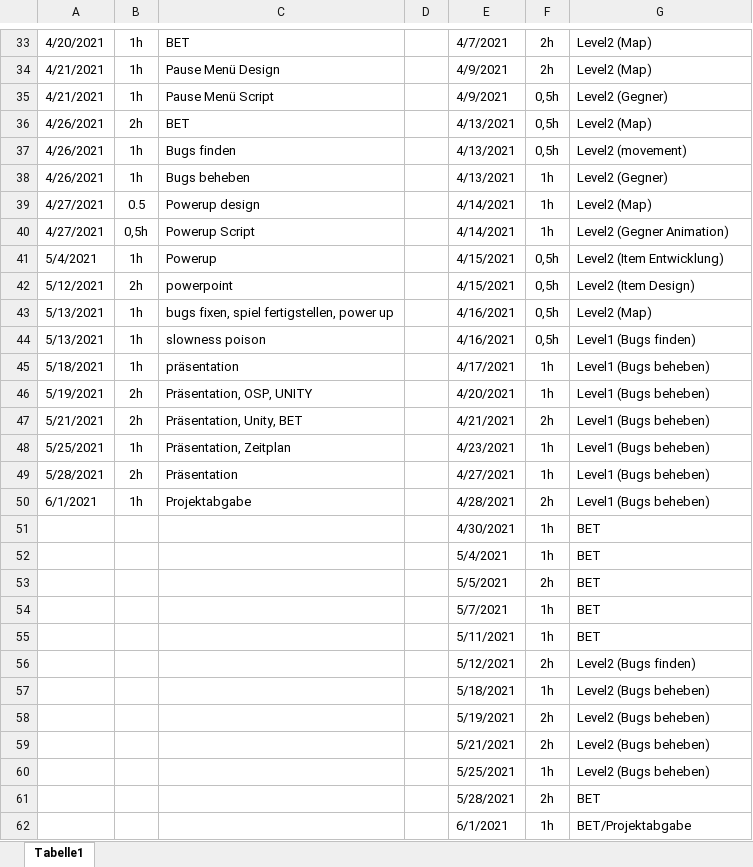
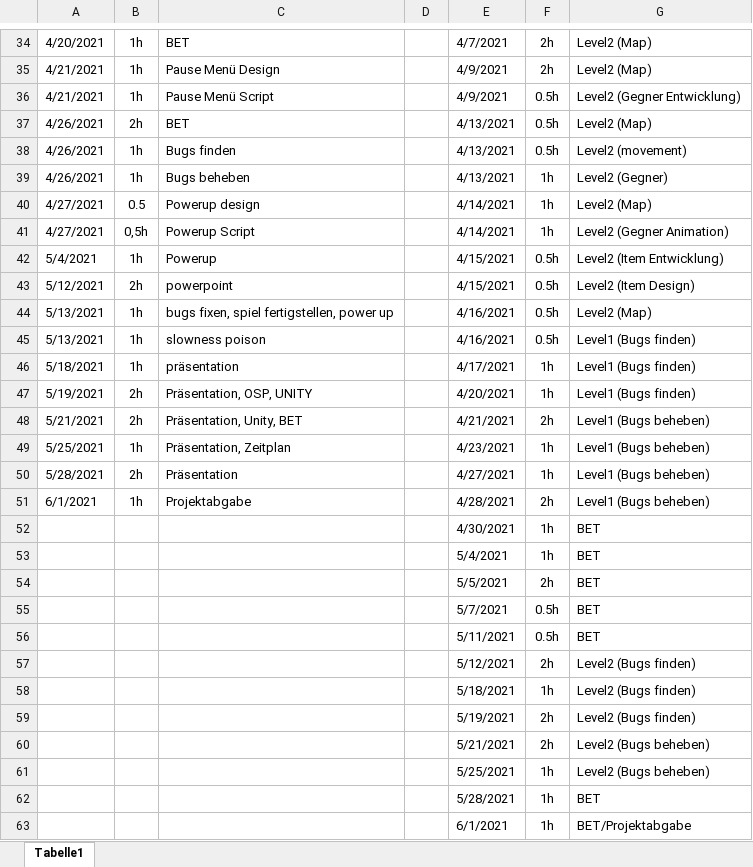
Before and after one commit to LukasSchneider1/Game-Information, an Excel workbook: Zeitplan.xlsx, sheet Tabelle1, drawn as a sheet; only a part is shown, gaps mark what is left out; values as stored, in another font and other column widths than the file's, no borders; addresses are those after the commit; the diff covers the shown part only; the diff names each change by its address in the sheet, - before the commit and + after, or states it on an @@ line.

```diff
--- a/Zeitplan.xlsx (sheet Tabelle1)
+++ b/Zeitplan.xlsx (sheet Tabelle1)
-F36:F38: 0,5h
+F36:F38: 0.5h
-G36: Level2 (Gegner)
+G36: Level2 (Gegner Entwicklung)
-F42:F45: 0,5h
+F42:F45: 0.5h
-G46:G47: Level1 (Bugs beheben)
+G46:G47: Level1 (Bugs finden)
-F55:F56: 1h
+F55:F56: 0.5h
-G58:G59: Level2 (Bugs beheben)
+G58:G59: Level2 (Bugs finden)
-F62: 2h
+F62: 1h
```
Also changed, not shown: 1 added row and 20 edited cells elsewhere in this sheet, Kostenplan.xlsx.
